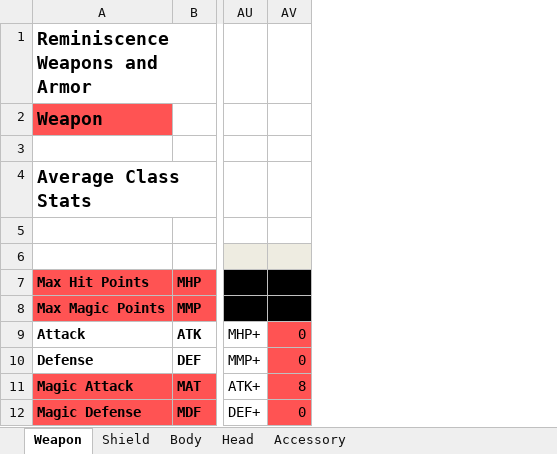
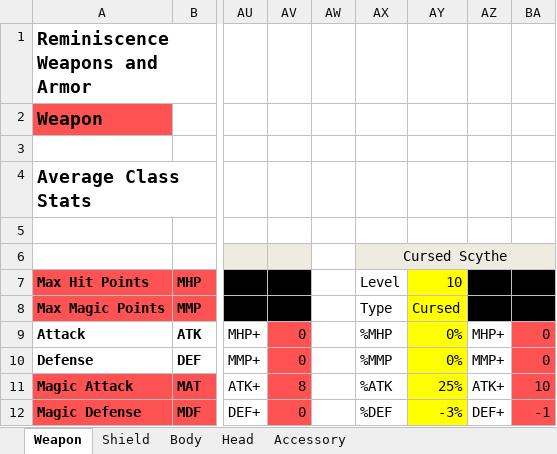
Before and after one commit to Mid-Boss/Reminiscence, an Excel workbook: Weapons and Armor.xlsx, sheet Weapon, drawn as a sheet; only a part is shown, gaps mark what is left out; values as stored, in another font and other column widths than the file's, no borders; the diff names each change by its address in the sheet, - before the commit and + after, or states it on an @@ line.

```diff
--- a/Weapons and Armor.xlsx (sheet Weapon)
+++ b/Weapons and Armor.xlsx (sheet Weapon)
+column AW, empty
+column AX, rows 6-12: Cursed Scythe | Level | Type | %MHP | %MMP | %ATK | %DEF
+column AY, rows 7-12: 10 | Cursed | 0% | 0% | 25% | -3%
+column AZ, rows 9-12: MHP+ | MMP+ | ATK+ | DEF+
+column BA, rows 9-12: 0 | 0 | 10 | -1
```
Also changed, not shown: sheet Head, sheet Accessory, sheet Body, 27 other files.
